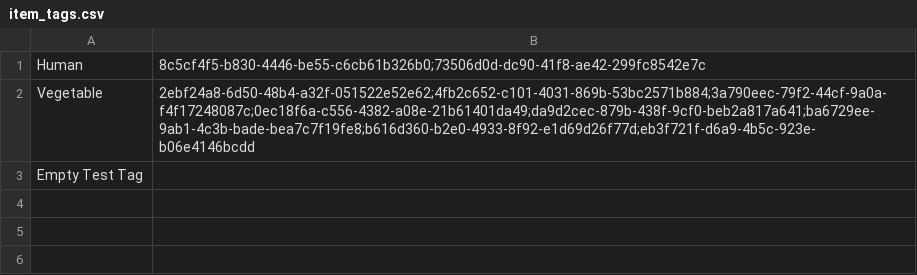
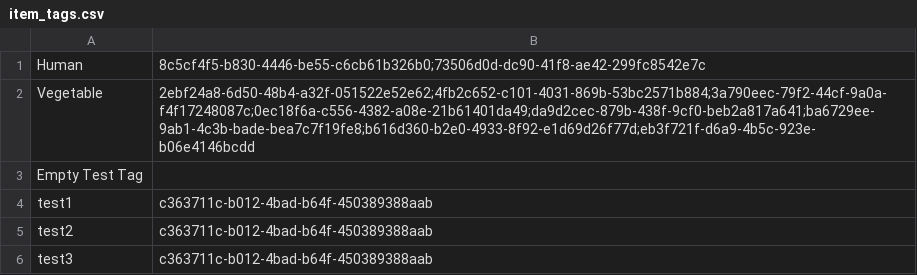
Before and after one commit to rxdps93/freezer-manager-desktop, a CSV file: src/main/resources/item_tags.csv, drawn as a sheet.

Commit message:
Ability to assign tags by item

```diff
--- a/src/main/resources/item_tags.csv
+++ b/src/main/resources/item_tags.csv
@@ -3 +3,4 @@ Vegetable,2ebf24a8-6d50-48b4-a32f-051522e52e62;4fb2c652-c101-4031-869b-53bc2571b
 Empty Test Tag,
+test1,c363711c-b012-4bad-b64f-450389388aab
+test2,c363711c-b012-4bad-b64f-450389388aab
+test3,c363711c-b012-4bad-b64f-450389388aab
```
Also changed, not shown: 8 other files.
